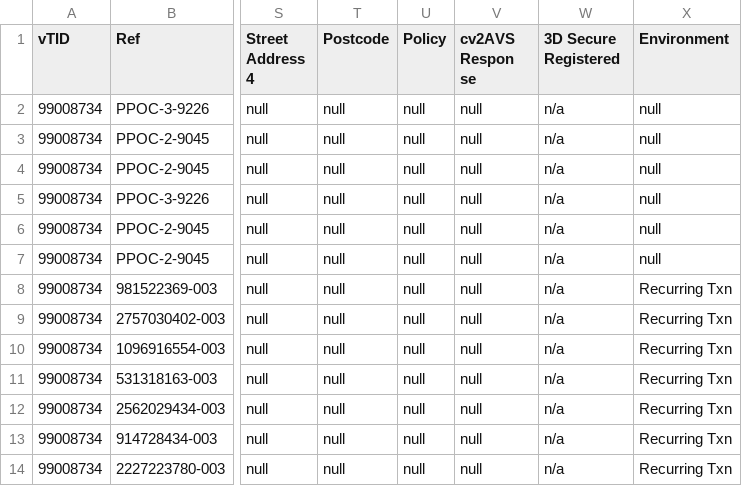
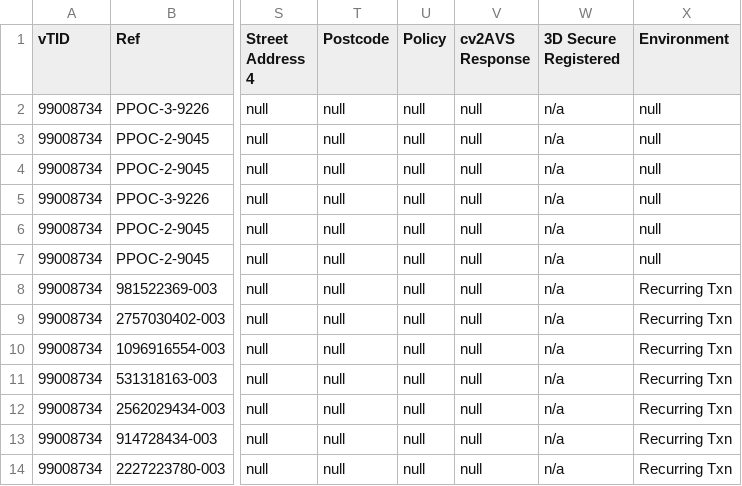
Before and after one commit to abghosh82/datacash_reports, a CSV file: stub_data/dc_sample_report.csv, drawn as a sheet; only a part is shown, gaps mark what is left out; ↵ is a line break in a cell; the diff names each change by its address in the sheet, - before the commit and + after, or states it on an @@ line.

Commit message:
Updated the stub data csv file.

```diff
--- a/stub_data/dc_sample_report.csv
+++ b/stub_data/dc_sample_report.csv
-V1: cv2AVS Respon ↵ se
+V1: cv2AVS Response
```
